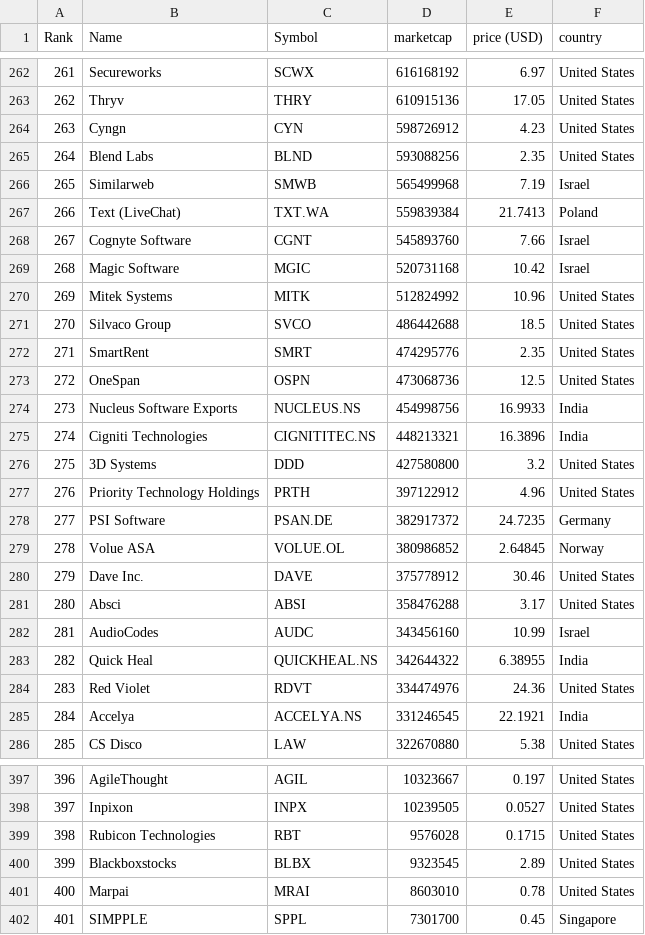
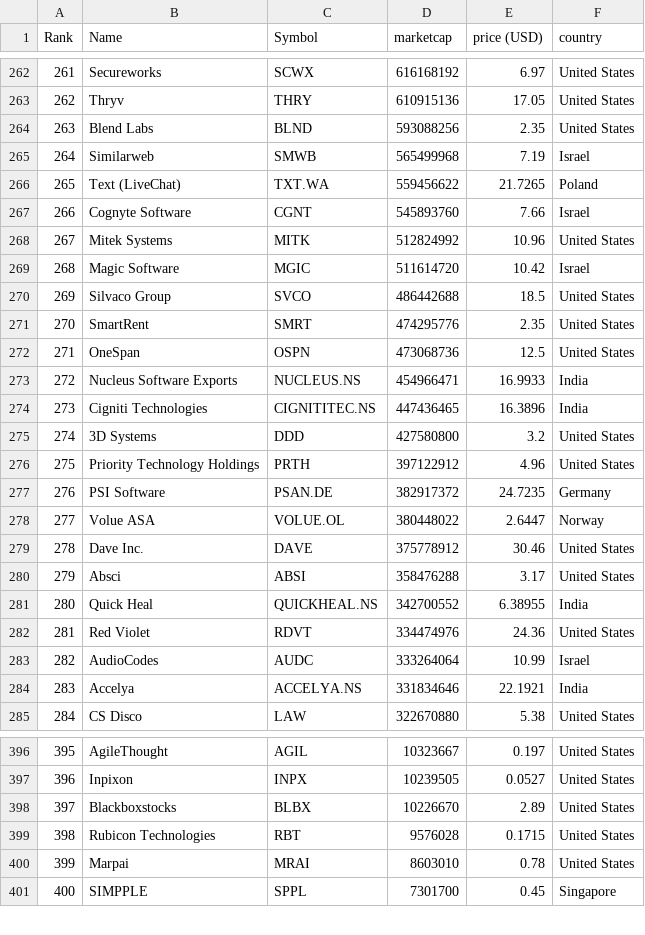
Before and after one commit to lxkishoxl/merida-june-6-2024, a CSV file: companies-all.csv, drawn as a sheet; only a part is shown, gaps mark what is left out; removed rows and columns are numbered as before the commit, all else as after; the diff covers the shown part only; the diff names each change by its address in the sheet, - before the commit and + after, or states it on an @@ line.

```diff
--- a/companies-all.csv
+++ b/companies-all.csv
@@ column A (Rank) renumbered between rows 225 and 404 @@
-row 264: 263 | Cyngn | CYN | 598726912 | 4.23 | United States
-D266 (marketcap): 559839384
+D266 (marketcap): 559456622
-E266 (price (USD)): 21.7413
+E266 (price (USD)): 21.7265
-row 269: 268 | Magic Software | MGIC | 520731168 | 10.42 | Israel
+row 269: 268 | Magic Software | MGIC | 511614720 | 10.42 | Israel
-D273 (marketcap): 454998756
+D273 (marketcap): 454966471
-D274 (marketcap): 448213321
+D274 (marketcap): 447436465
-D278 (marketcap): 380986852
+D278 (marketcap): 380448022
-E278 (price (USD)): 2.64845
+E278 (price (USD)): 2.6447
-row 282: 281 | AudioCodes | AUDC | 343456160 | 10.99 | Israel
-D281 (marketcap): 342644322
+D281 (marketcap): 342700552
+row 283: 282 | AudioCodes | AUDC | 333264064 | 10.99 | Israel
-D284 (marketcap): 331246545
+D284 (marketcap): 331834646
+row 398: 397 | Blackboxstocks | BLBX | 10226670 | 2.89 | United States
-row 400: 399 | Blackboxstocks | BLBX | 9323545 | 2.89 | United States
```
Also changed, not shown: 5 added rows, 4 removed rows and 42 edited cells elsewhere in this file, companies_france.csv, companies_germany.csv, 1 other file.
